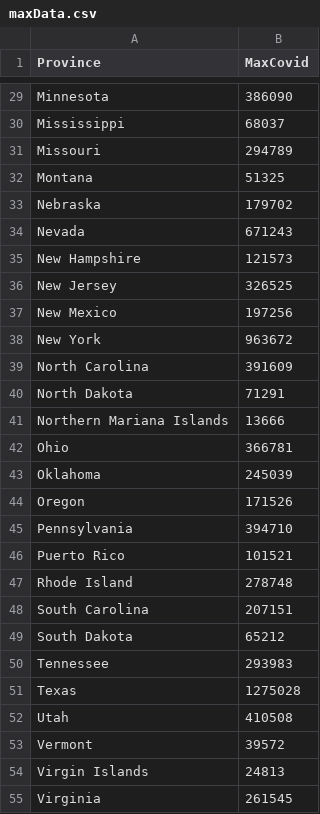
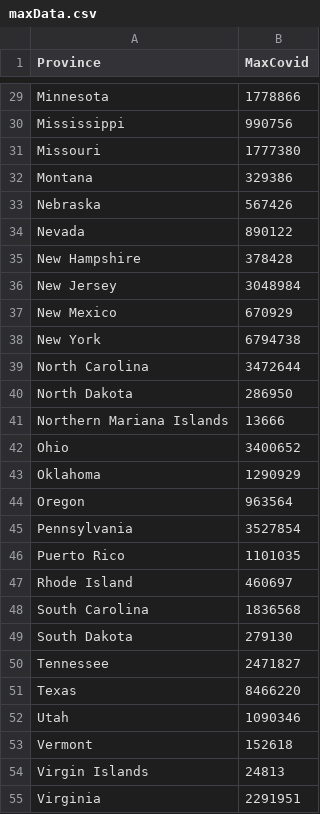
Before and after one commit to vigneshramanarayanan/vigneshramanarayanan.github.io, a CSV file: maxData.csv, drawn as a sheet; only a part is shown, gaps mark what is left out; the diff covers the shown part only; the diff names each change by its address in the sheet, - before the commit and + after, or states it on an @@ line.

```diff
--- a/maxData.csv
+++ b/maxData.csv
-B29 (MaxCovid): 386090
+B29 (MaxCovid): 1778866
-B30 (MaxCovid): 68037
+B30 (MaxCovid): 990756
-B31 (MaxCovid): 294789
+B31 (MaxCovid): 1777380
-B32 (MaxCovid): 51325
+B32 (MaxCovid): 329386
-B33 (MaxCovid): 179702
+B33 (MaxCovid): 567426
-B34 (MaxCovid): 671243
+B34 (MaxCovid): 890122
-B35 (MaxCovid): 121573
+B35 (MaxCovid): 378428
-B36 (MaxCovid): 326525
+B36 (MaxCovid): 3048984
-B37 (MaxCovid): 197256
+B37 (MaxCovid): 670929
-B38 (MaxCovid): 963672
+B38 (MaxCovid): 6794738
-B39 (MaxCovid): 391609
+B39 (MaxCovid): 3472644
-B40 (MaxCovid): 71291
+B40 (MaxCovid): 286950
-B42 (MaxCovid): 366781
+B42 (MaxCovid): 3400652
-B43 (MaxCovid): 245039
+B43 (MaxCovid): 1290929
-B44 (MaxCovid): 171526
+B44 (MaxCovid): 963564
-B45 (MaxCovid): 394710
+B45 (MaxCovid): 3527854
-B46 (MaxCovid): 101521
+B46 (MaxCovid): 1101035
-B47 (MaxCovid): 278748
+B47 (MaxCovid): 460697
-B48 (MaxCovid): 207151
+B48 (MaxCovid): 1836568
-B49 (MaxCovid): 65212
+B49 (MaxCovid): 279130
-B50 (MaxCovid): 293983
+B50 (MaxCovid): 2471827
-B51 (MaxCovid): 1275028
+B51 (MaxCovid): 8466220
-B52 (MaxCovid): 410508
+B52 (MaxCovid): 1090346
-B53 (MaxCovid): 39572
+B53 (MaxCovid): 152618
-B55 (MaxCovid): 261545
+B55 (MaxCovid): 2291951
```
Also changed, not shown: 26 edited cells elsewhere in this file.
